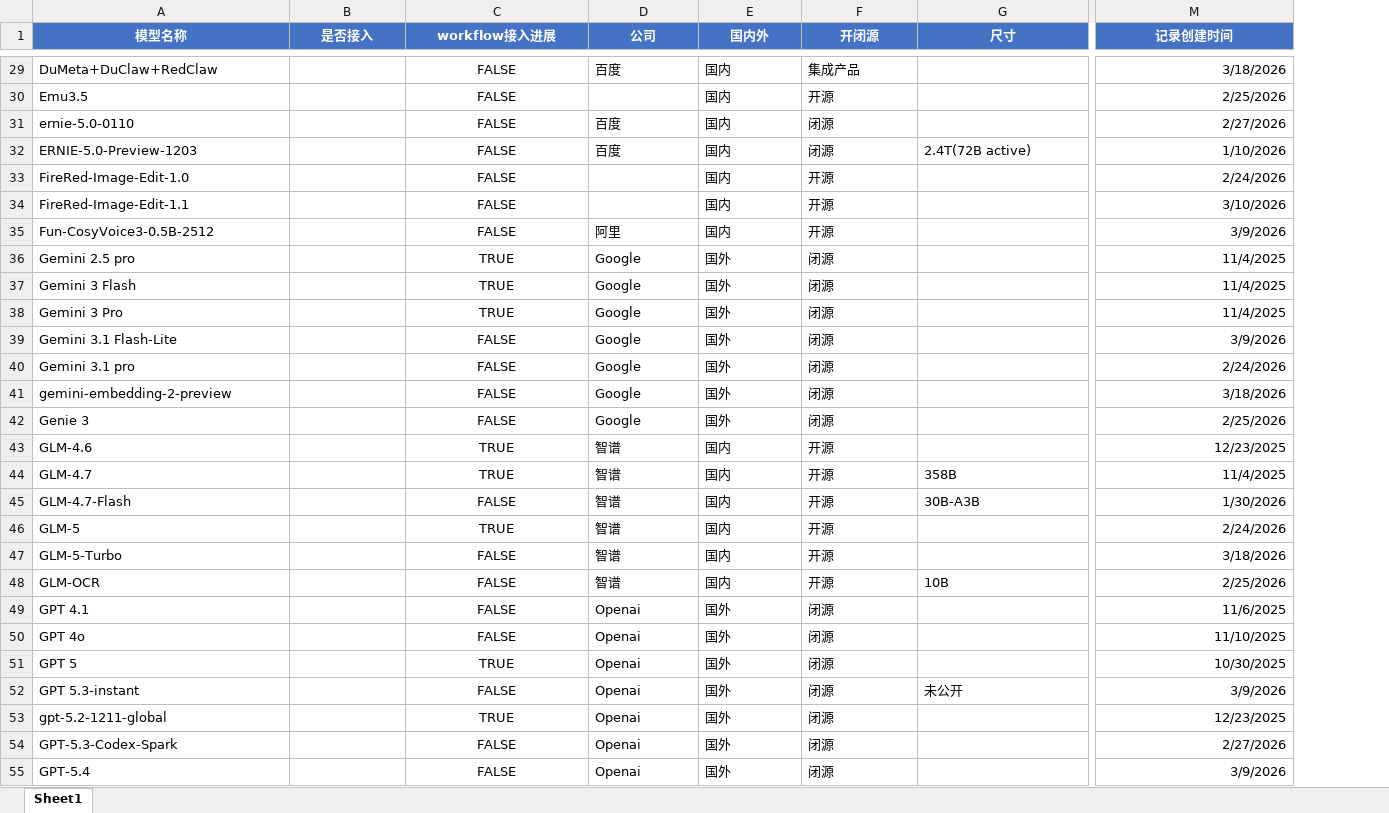
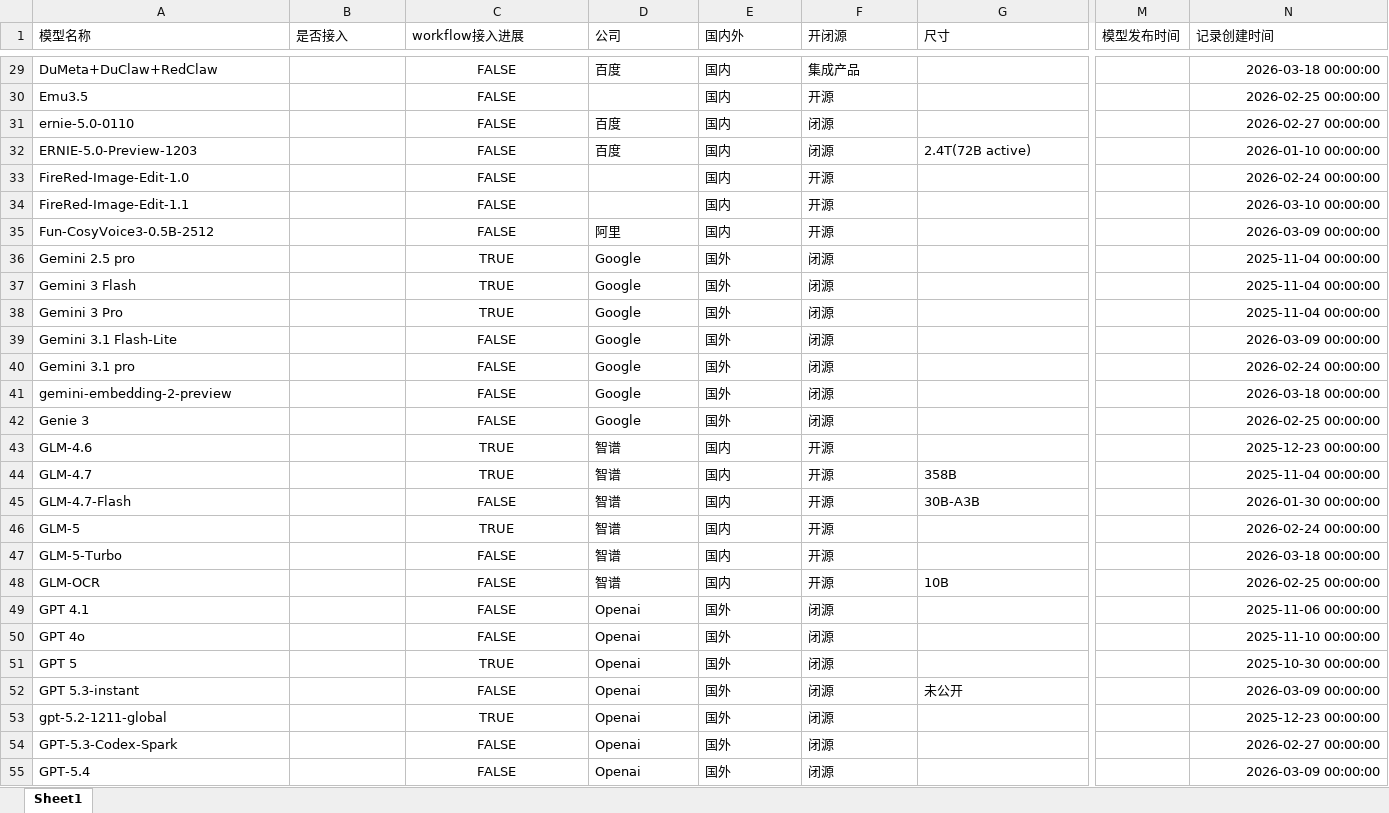
Before and after one commit to yqiu07/ai-models-tracker-site, an Excel workbook: Object-Models-Old.xlsx, sheet Sheet1, drawn as a sheet; only a part is shown, gaps mark what is left out; values as stored, in another font and other column widths than the file's, no borders; addresses are those after the commit; the diff covers the shown part only; the diff names each change by its address in the sheet, - before the commit and + after, or states it on an @@ line.

```diff
--- a/Object-Models-Old.xlsx (sheet Sheet1)
+++ b/Object-Models-Old.xlsx (sheet Sheet1)
+column M (模型发布时间), empty
@@ A1:G1 fill: #4472C4 → none, bold: on → off, text colour: #FFFFFF → black, alignment: center → left @@
@@ N1 fill: #4472C4 → none, bold: on → off, text colour: #FFFFFF → black, alignment: center → left @@
-N29 (记录创建时间): 3/18/2026
+N29 (记录创建时间): 2026-03-18 00:00:00
-N30 (记录创建时间): 2/25/2026
+N30 (记录创建时间): 2026-02-25 00:00:00
-N31 (记录创建时间): 2/27/2026
+N31 (记录创建时间): 2026-02-27 00:00:00
-N32 (记录创建时间): 1/10/2026
+N32 (记录创建时间): 2026-01-10 00:00:00
-N33 (记录创建时间): 2/24/2026
+N33 (记录创建时间): 2026-02-24 00:00:00
-N34 (记录创建时间): 3/10/2026
+N34 (记录创建时间): 2026-03-10 00:00:00
-N35 (记录创建时间): 3/9/2026
+N35 (记录创建时间): 2026-03-09 00:00:00
-N36:N38 (记录创建时间): 11/4/2025
+N36:N38 (记录创建时间): 2025-11-04 00:00:00
-N39 (记录创建时间): 3/9/2026
+N39 (记录创建时间): 2026-03-09 00:00:00
-N40 (记录创建时间): 2/24/2026
+N40 (记录创建时间): 2026-02-24 00:00:00
-N41 (记录创建时间): 3/18/2026
+N41 (记录创建时间): 2026-03-18 00:00:00
-N42 (记录创建时间): 2/25/2026
+N42 (记录创建时间): 2026-02-25 00:00:00
-N43 (记录创建时间): 12/23/2025
+N43 (记录创建时间): 2025-12-23 00:00:00
-N44 (记录创建时间): 11/4/2025
+N44 (记录创建时间): 2025-11-04 00:00:00
-N45 (记录创建时间): 1/30/2026
+N45 (记录创建时间): 2026-01-30 00:00:00
-N46 (记录创建时间): 2/24/2026
+N46 (记录创建时间): 2026-02-24 00:00:00
-N47 (记录创建时间): 3/18/2026
+N47 (记录创建时间): 2026-03-18 00:00:00
-N48 (记录创建时间): 2/25/2026
+N48 (记录创建时间): 2026-02-25 00:00:00
-N49 (记录创建时间): 11/6/2025
+N49 (记录创建时间): 2025-11-06 00:00:00
-N50 (记录创建时间): 11/10/2025
+N50 (记录创建时间): 2025-11-10 00:00:00
-N51 (记录创建时间): 10/30/2025
+N51 (记录创建时间): 2025-10-30 00:00:00
-N52 (记录创建时间): 3/9/2026
+N52 (记录创建时间): 2026-03-09 00:00:00
-N53 (记录创建时间): 12/23/2025
+N53 (记录创建时间): 2025-12-23 00:00:00
-N54 (记录创建时间): 2/27/2026
+N54 (记录创建时间): 2026-02-27 00:00:00
-N55 (记录创建时间): 3/9/2026
+N55 (记录创建时间): 2026-03-09 00:00:00
```
Also changed, not shown: 131 edited cells and cell formats elsewhere in this sheet, Object-Models-Updated - only.xlsx, Object-Models-Updated.xlsx, 4 other files.
